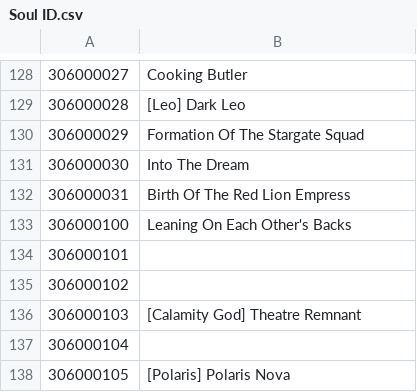
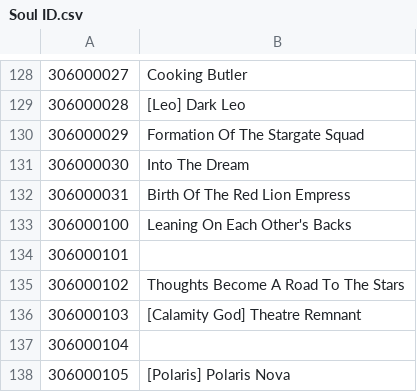
Before and after one commit to NNSTJP/Idola, a CSV file: Soul ID.csv, drawn as a sheet; only a part is shown, gaps mark what is left out.

Commit message:
Update

```diff
--- a/Soul ID.csv
+++ b/Soul ID.csv
@@ -134,3 +134,3 @@
 306000101,
-306000102,
+306000102,Thoughts Become A Road To The Stars
 306000103,[Calamity God] Theatre Remnant
```
